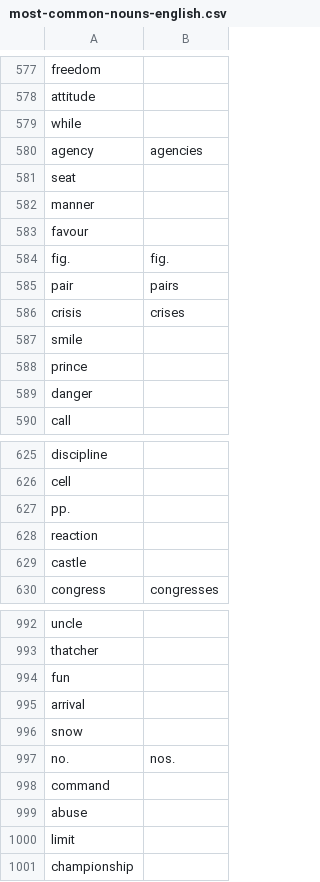
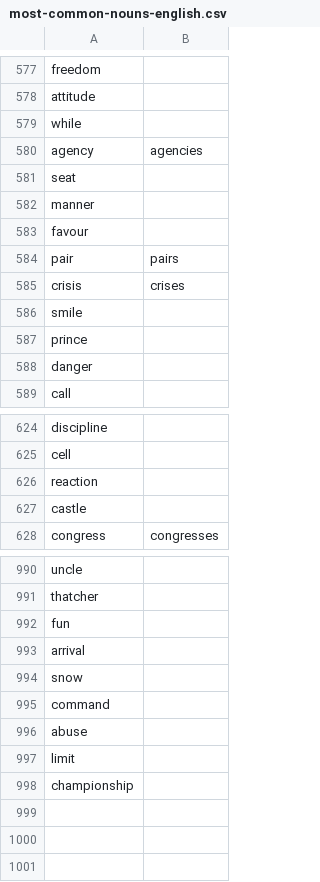
Before and after one commit to jdeeny/awfulsummerjam2018, a CSV file: assets/data/words/most-common-nouns-english.csv, drawn as a sheet; only a part is shown, gaps mark what is left out; the diff names each change by its address in the sheet, - before the commit and + after, or states it on an @@ line.

Commit message:
Movie titles with theme words

```diff
--- a/assets/data/words/most-common-nouns-english.csv
+++ b/assets/data/words/most-common-nouns-english.csv
-row 584: fig. | fig.
-row 627: pp.
-row 997: no. | nos.
```
Also changed, not shown: 6 other files.
